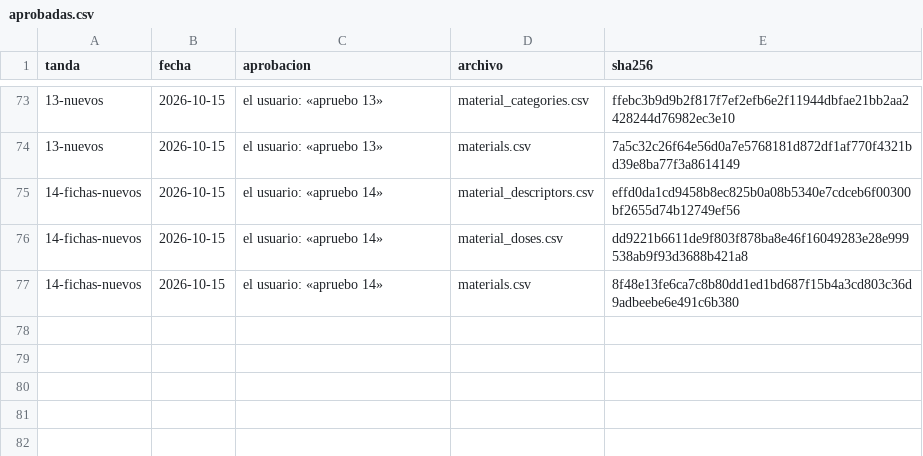
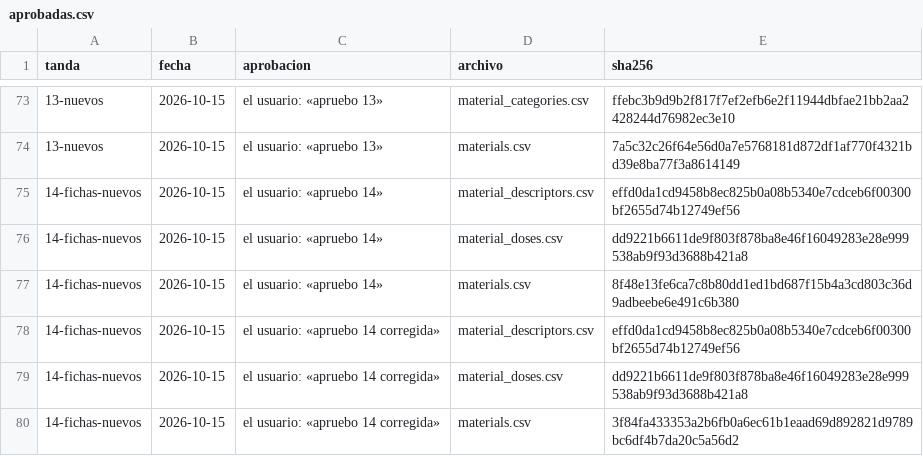
Before and after one commit to smortenax/perfumeria-app, a CSV file: migracion-v3/tandas/aprobadas.csv, drawn as a sheet; only a part is shown, gaps mark what is left out; the diff names each change by its address in the sheet, - before the commit and + after, or states it on an @@ line.

```diff
--- a/migracion-v3/tandas/aprobadas.csv
+++ b/migracion-v3/tandas/aprobadas.csv
+row 78: 14-fichas-nuevos | 2026-10-15 | el usuario: «apruebo 14 corregida» | material_descriptors.csv | effd0da1cd9458b8ec825b0a08b5340e7cdceb6f00300bf2655d74b12749ef56
+row 79: 14-fichas-nuevos | 2026-10-15 | el usuario: «apruebo 14 corregida» | material_doses.csv | dd9221b6611de9f803f878ba8e46f16049283e28e999538ab9f93d3688b421a8
+row 80: 14-fichas-nuevos | 2026-10-15 | el usuario: «apruebo 14 corregida» | materials.csv | 3f84fa433353a2b6fb0a6ec61b1eaad69d892821d9789bc6df4b7da20c5a56d2
```
Also changed, not shown: v3/datos/tandas.csv, 1 other file.
